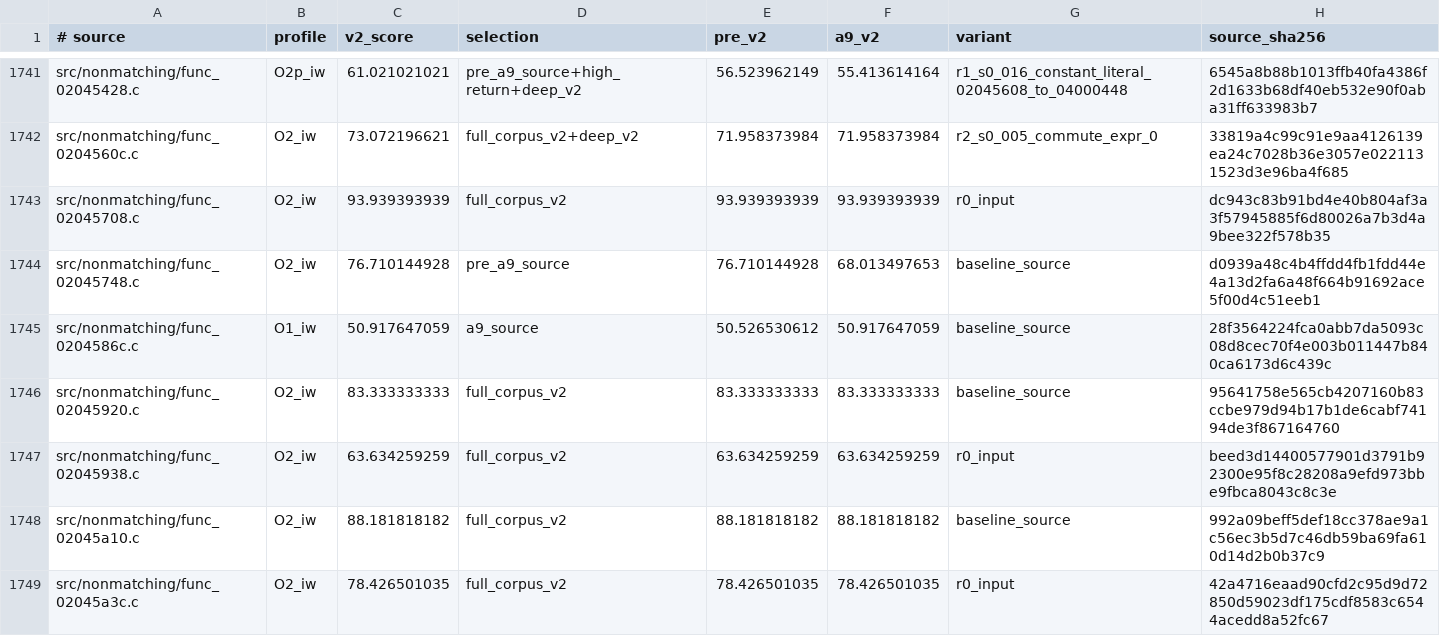
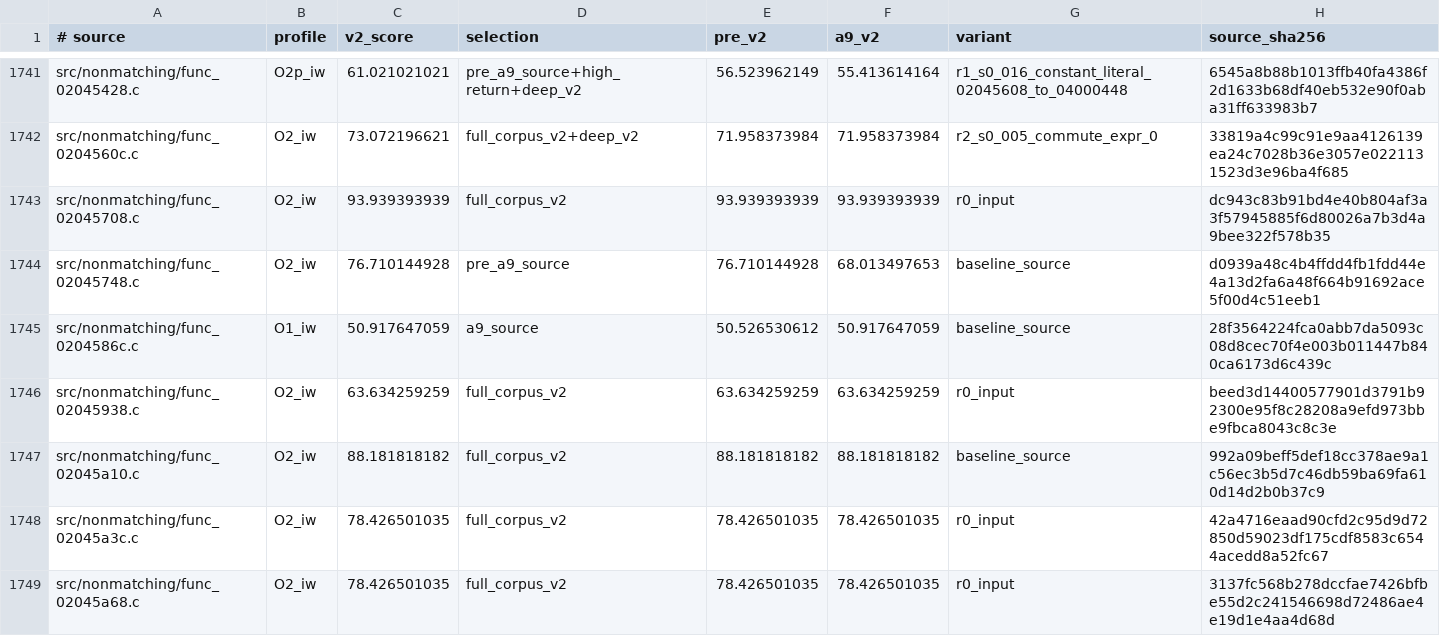
Before and after one commit to dothacktranslate/okamiden-decomp, a TSV file: config/arm9/fuzzy_v2_preferences.tsv, drawn as a sheet; only a part is shown, gaps mark what is left out; the shorter side is filled out with more unchanged rows; the diff covers the shown part only.

```diff
--- a/config/arm9/fuzzy_v2_preferences.tsv
+++ b/config/arm9/fuzzy_v2_preferences.tsv
@@ -1745,3 +1745,2 @@ src/nonmatching/func_02045748.c	O2_iw	76.710144928	pre_a9_source	76.710144928	68
 src/nonmatching/func_0204586c.c	O1_iw	50.917647059	a9_source	50.526530612	50.917647059	baseline_source	28f3564224fca0abb7da5093c08d8cec70f4e003b011447b840ca6173d6c439c
-src/nonmatching/func_02045920.c	O2_iw	83.333333333	full_corpus_v2	83.333333333	83.333333333	baseline_source	95641758e565cb4207160b83ccbe979d94b17b1de6cabf74194de3f867164760
 src/nonmatching/func_02045938.c	O2_iw	63.634259259	full_corpus_v2	63.634259259	63.634259259	r0_input	beed3d14400577901d3791b92300e95f8c28208a9efd973bbe9fbca8043c8c3e
```
Also changed, not shown: 4 removed rows elsewhere in this file, config/arm9/mwcc_sources.tsv, 6 other files.
